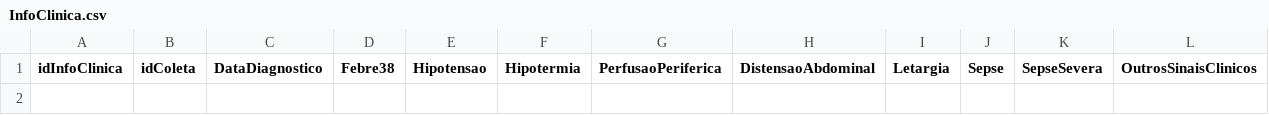
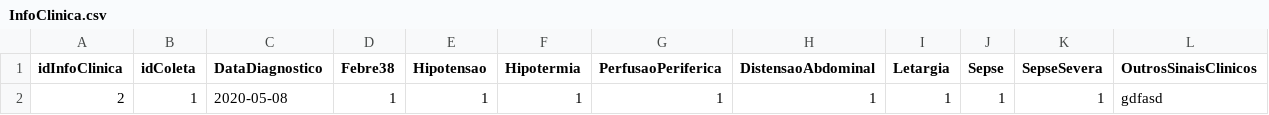
Before and after one commit to ip4-team/pronondb, a CSV file: tmp/InfoClinica.csv, drawn as a sheet; only a part is shown; rows hold the shown columns only; the diff names each change by its address in the sheet, - before the commit and + after, or states it on an @@ line.

```diff
--- a/tmp/InfoClinica.csv
+++ b/tmp/InfoClinica.csv
+row 2: 2 | 1 | 2020-05-08 | 1 | 1 | 1 | 1 | 1 | 1 | 1 | 1 | gdfasd
```
Also changed, not shown: 15 other files.
